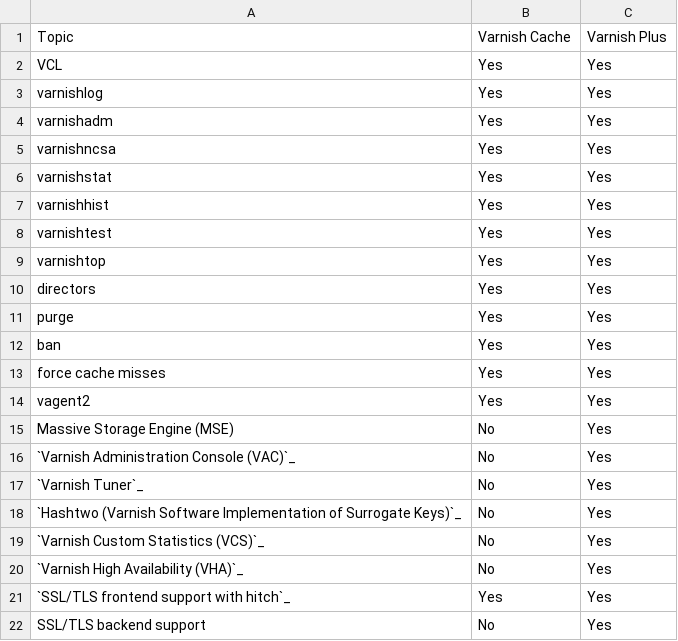
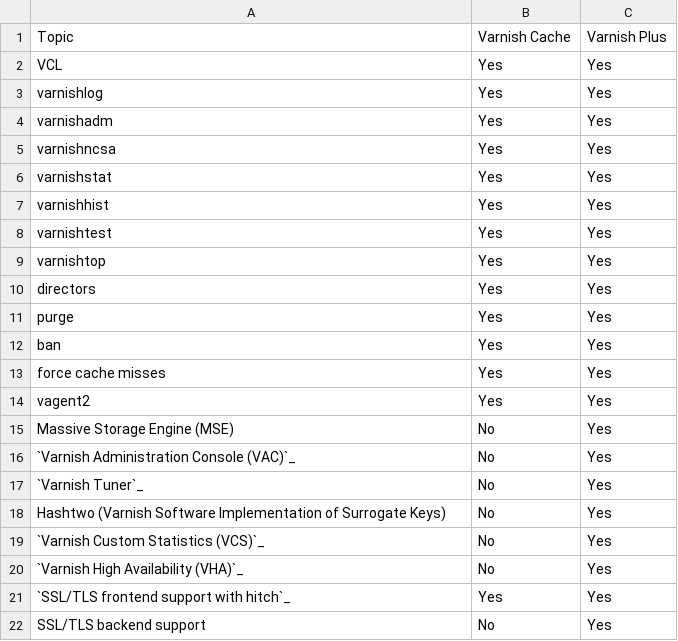
Before and after one commit to varnish/Varnish-Book, a CSV file: tables/varnish_cache_plus_offer_diff.csv, drawn as a sheet.

```diff
--- a/tables/varnish_cache_plus_offer_diff.csv
+++ b/tables/varnish_cache_plus_offer_diff.csv
@@ -17,3 +17,3 @@ Massive Storage Engine (MSE),No,Yes
 `Varnish Tuner`_,No,Yes
-`Hashtwo (Varnish Software Implementation of Surrogate Keys)`_,No,Yes
+Hashtwo (Varnish Software Implementation of Surrogate Keys),No,Yes
 `Varnish Custom Statistics (VCS)`_,No,Yes
```
Also changed, not shown: tables/purge_ban_hash2_force.csv, 2 other files.
